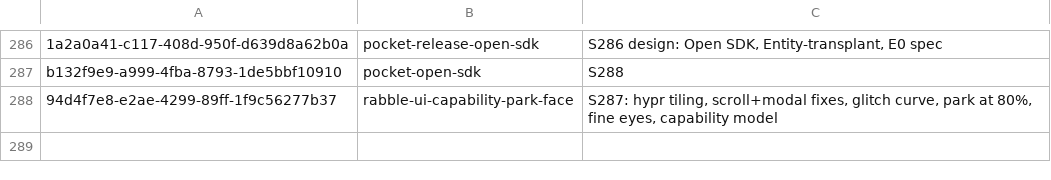
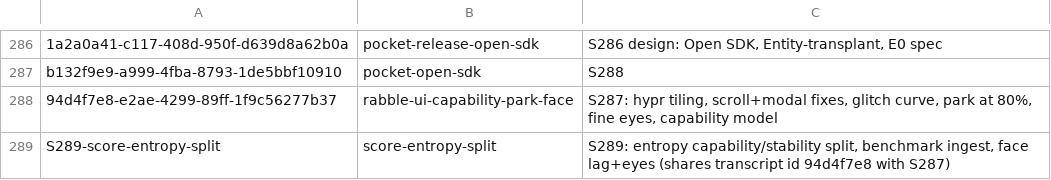
Before and after one commit to RaBbLE-Collective/RaBbLE-Grimoire, a TSV file: log/token-ledger.tsv, drawn as a sheet; only a part is shown, gaps mark what is left out.

Commit message:
transcribe ~ collective >> token ledger S289 row (S287 row kept, not clobbered) // %S289_LEDGER%

```diff
--- a/log/token-ledger.tsv
+++ b/log/token-ledger.tsv
@@ -288 +288,2 @@ b132f9e9-a999-4fba-8793-1de5bbf10910	pocket-open-sdk	S288
 94d4f7e8-e2ae-4299-89ff-1f9c56277b37	rabble-ui-capability-park-face	S287: hypr tiling, scroll+modal fixes, glitch curve, park at 80%, fine eyes, capability model
+S289-score-entropy-split	score-entropy-split	S289: entropy capability/stability split, benchmark ingest, face lag+eyes (shares transcript id 94d4f7e8 with S287)
```
